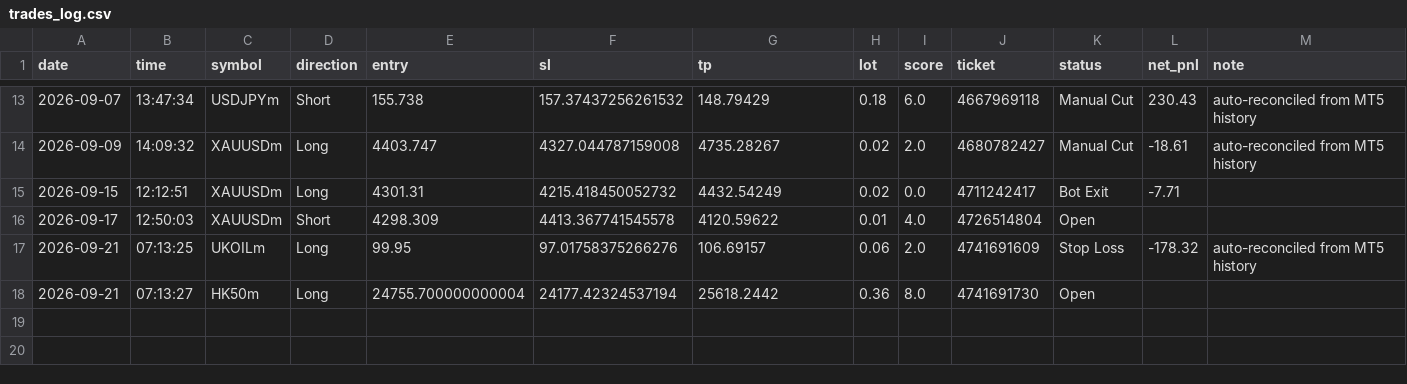
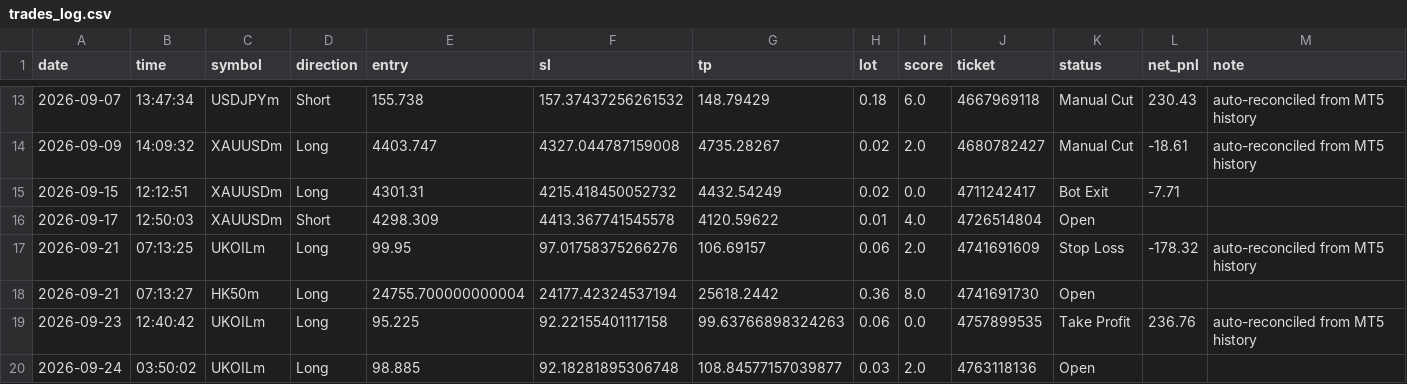
Before and after one commit to Jnakub/-J-Trade, a CSV file: trades_log.csv, drawn as a sheet; only a part is shown, gaps mark what is left out; rows hold the shown columns only; the diff names each change by its address in the sheet, - before the commit and + after, or states it on an @@ line.

```diff
--- a/trades_log.csv
+++ b/trades_log.csv
+row 19: 2026-09-23 | 12:40:42 | UKOILm | Long | 95.225 | 92.22155401117158 | 99.63766898324263 | 0.06 | 0.0 | 4757899535 | Take Profit | 236.76 | auto-reconciled from MT5 history
+row 20: 2026-09-24 | 03:50:02 | UKOILm | Long | 98.885 | 92.18281895306748 | 108.84577157039877 | 0.03 | 2.0 | 4763118136 | Open
```
